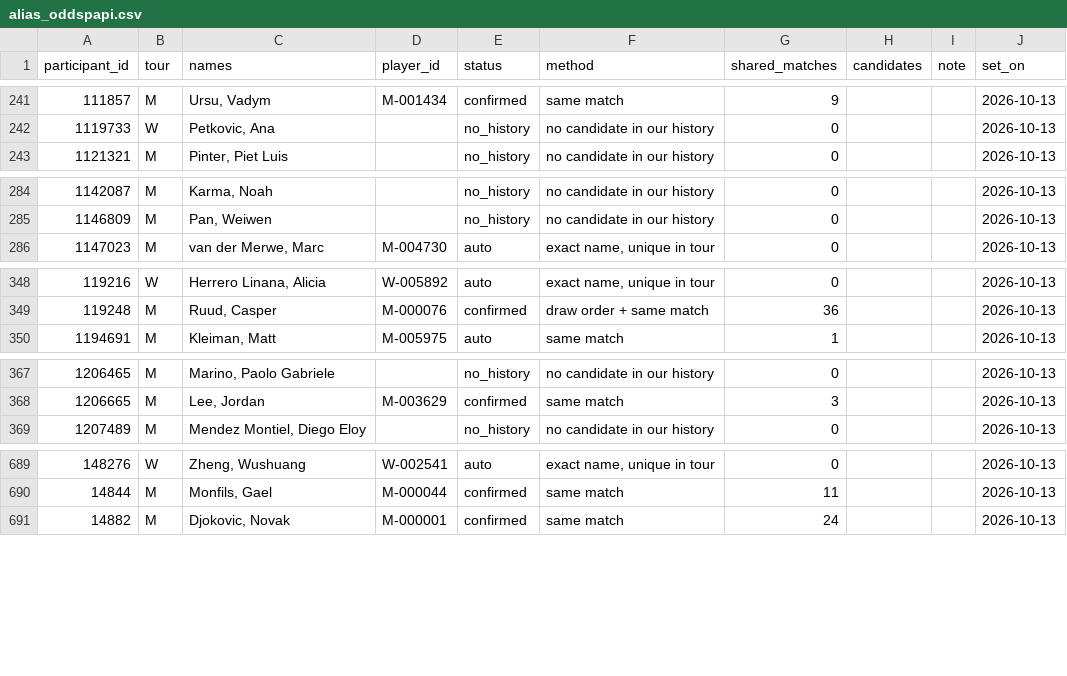
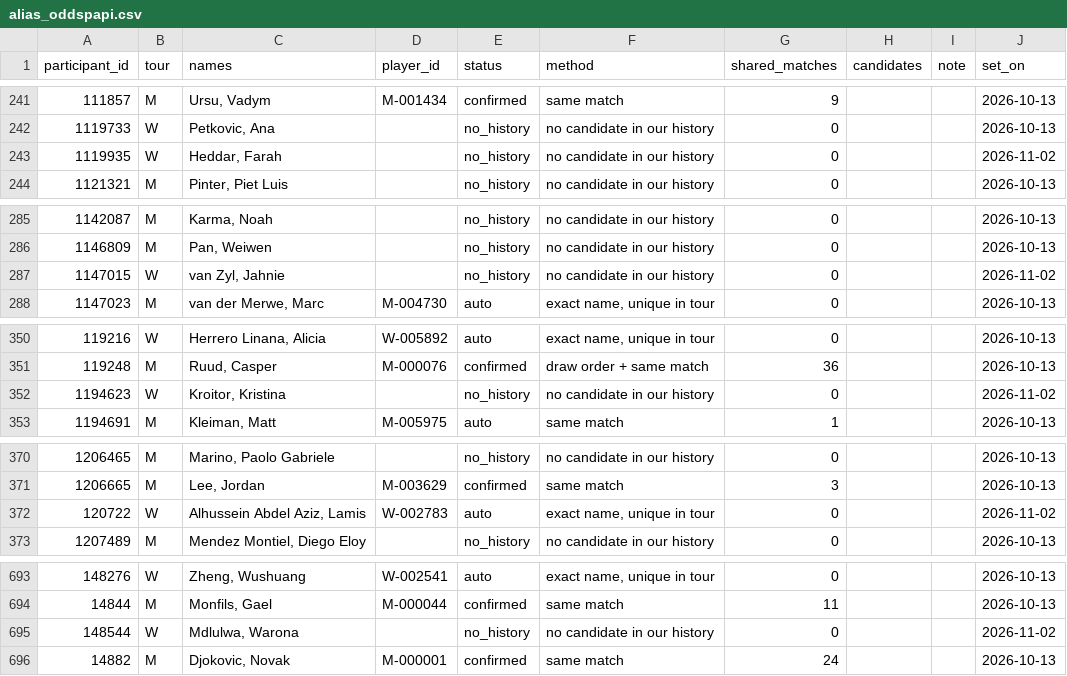
Before and after one commit to emarti13/Tennis_Quant_Lab_V5, a CSV file: context_registry/players/alias_oddspapi.csv, drawn as a sheet; only a part is shown, gaps mark what is left out; the diff covers the shown part only; the diff names each change by its address in the sheet, - before the commit and + after, or states it on an @@ line.

```diff
--- a/context_registry/players/alias_oddspapi.csv
+++ b/context_registry/players/alias_oddspapi.csv
+row 243: 1119935 | W | Heddar, Farah |  | no_history | no candidate in our history | 0 |  |  | 2026-11-02
+row 287: 1147015 | W | van Zyl, Jahnie |  | no_history | no candidate in our history | 0 |  |  | 2026-11-02
+row 352: 1194623 | W | Kroitor, Kristina |  | no_history | no candidate in our history | 0 |  |  | 2026-11-02
+row 372: 120722 | W | Alhussein Abdel Aziz, Lamis | W-002783 | auto | exact name, unique in tour | 0 |  |  | 2026-11-02
+row 695: 148544 | W | Mdlulwa, Warona |  | no_history | no candidate in our history | 0 |  |  | 2026-11-02
```
Also changed, not shown: 5 added rows and 5 edited cells elsewhere in this file, context_registry/master_schedule/crosswalk_tennismylife.csv, context_registry/master_schedule/reconciliation/2026/confirmation.csv, 17 other files.
